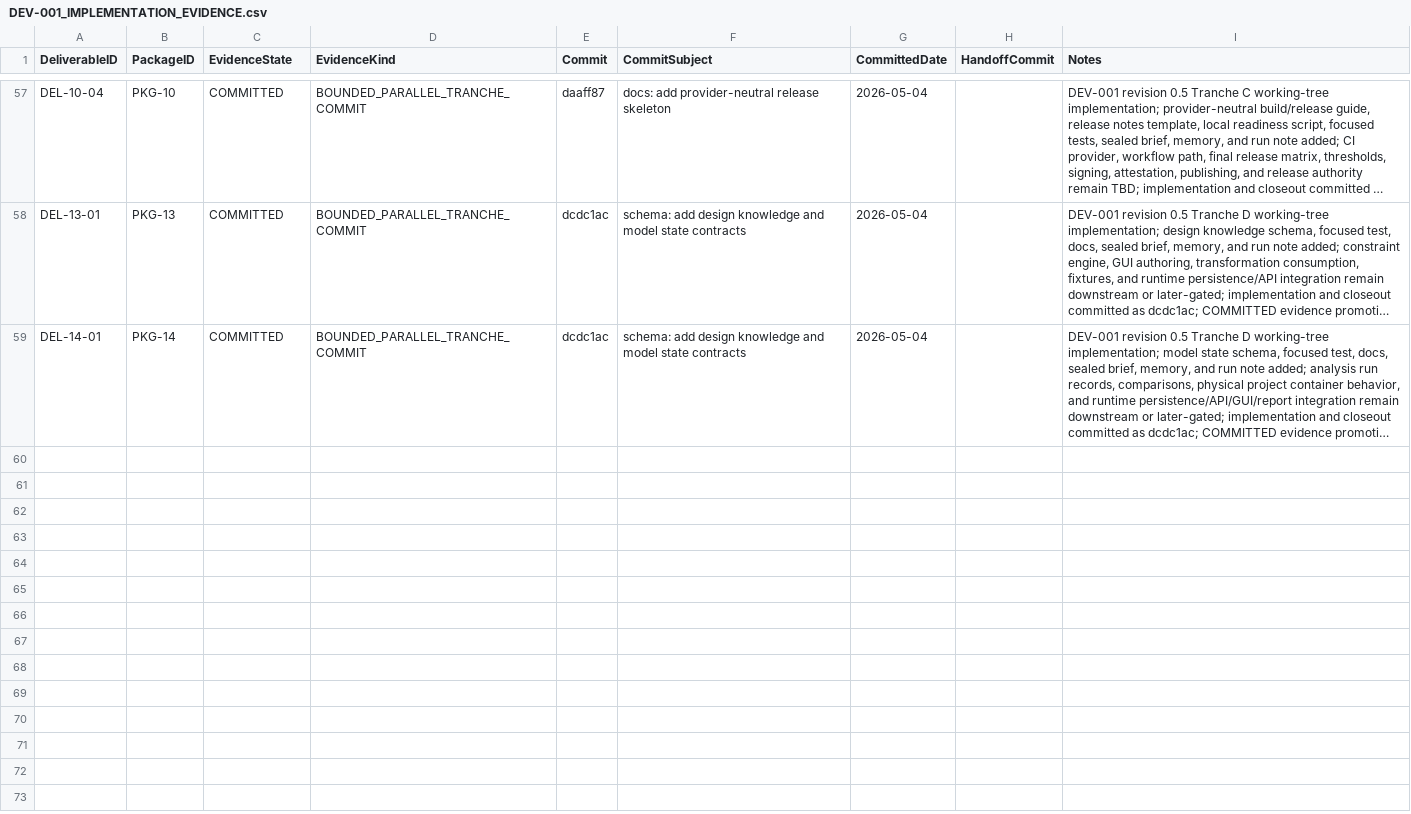
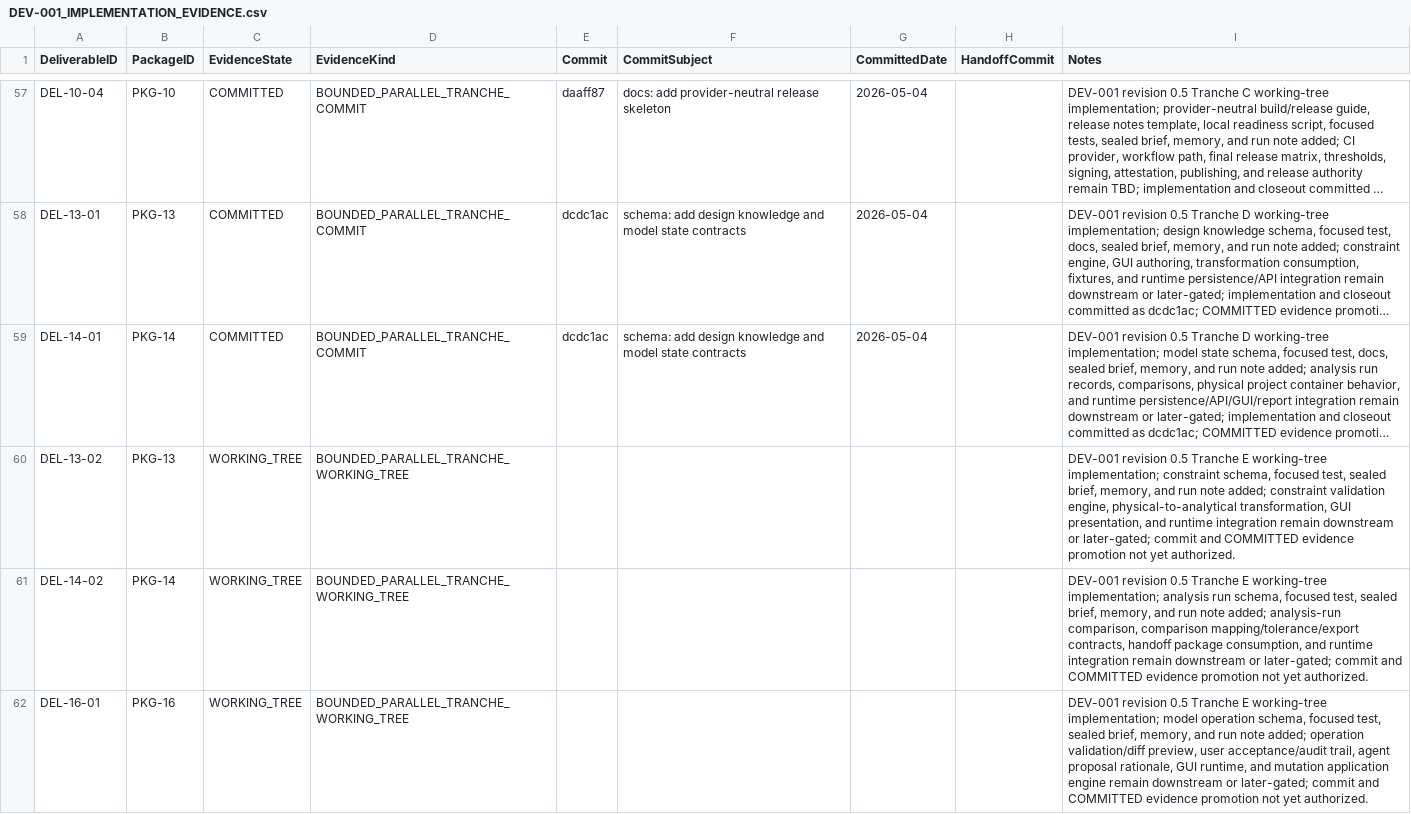
Before and after one commit to sgttomas/chirality-piping, a CSV file: execution/_Coordination/DEV-001_IMPLEMENTATION_EVIDENCE.csv, drawn as a sheet; only a part is shown, gaps mark what is left out; long unchanged cells end in …; the diff names each change by its address in the sheet, - before the commit and + after, or states it on an @@ line.

Commit message:
schema: add tranche e model contracts

```diff
--- a/execution/_Coordination/DEV-001_IMPLEMENTATION_EVIDENCE.csv
+++ b/execution/_Coordination/DEV-001_IMPLEMENTATION_EVIDENCE.csv
+row 60: DEL-13-02 | PKG-13 | WORKING_TREE | BOUNDED_PARALLEL_TRANCHE_WORKING_TREE |  |  |  |  | DEV-001 revision 0.5 Tranche E working-tree implementation; constraint schema, focused test, sealed brief, memory, and run note added; constraint validation engine, physical-to-analytical transformation, GUI presentation, and runtime integration remain downstream or later-gated; commit and COMMITTED evidence promotion not yet authorized.
+row 61: DEL-14-02 | PKG-14 | WORKING_TREE | BOUNDED_PARALLEL_TRANCHE_WORKING_TREE |  |  |  |  | DEV-001 revision 0.5 Tranche E working-tree implementation; analysis run schema, focused test, sealed brief, memory, and run note added; analysis-run comparison, comparison mapping/tolerance/export contracts, handoff package consumption, and runtime integration remain downstream or later-gated; commit and COMMITTED evidence promotion not yet authorized.
+row 62: DEL-16-01 | PKG-16 | WORKING_TREE | BOUNDED_PARALLEL_TRANCHE_WORKING_TREE |  |  |  |  | DEV-001 revision 0.5 Tranche E working-tree implementation; model operation schema, focused test, sealed brief, memory, and run note added; operation validation/diff preview, user acceptance/audit trail, agent proposal rationale, GUI runtime, and mutation application engine remain downstream or later-gated; commit and COMMITTED evidence promotion not yet authorized.
```
Also changed, not shown: execution/_Coordination/DEV-001_BLOCKER_QUEUE.csv, execution/_Coordination/DEV-001_REV05_IMPLEMENTATION_EVIDENCE_STATUS.csv, 26 other files.
